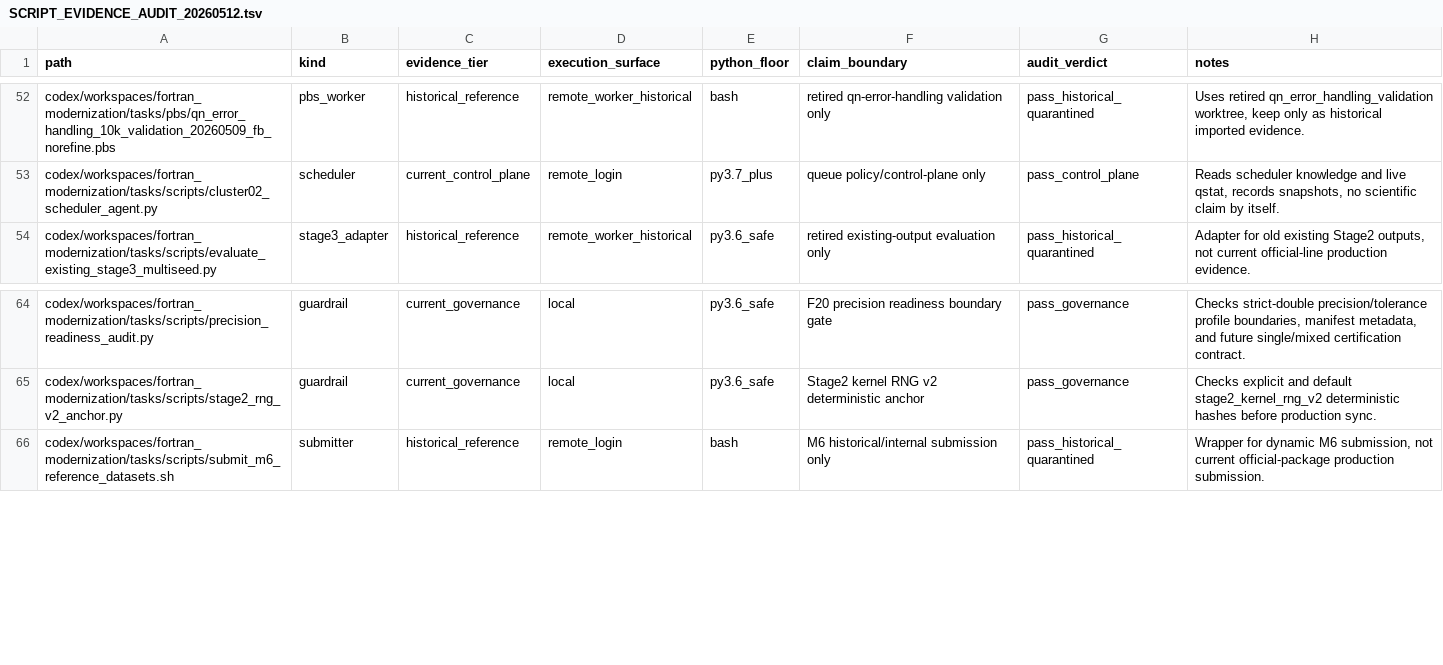
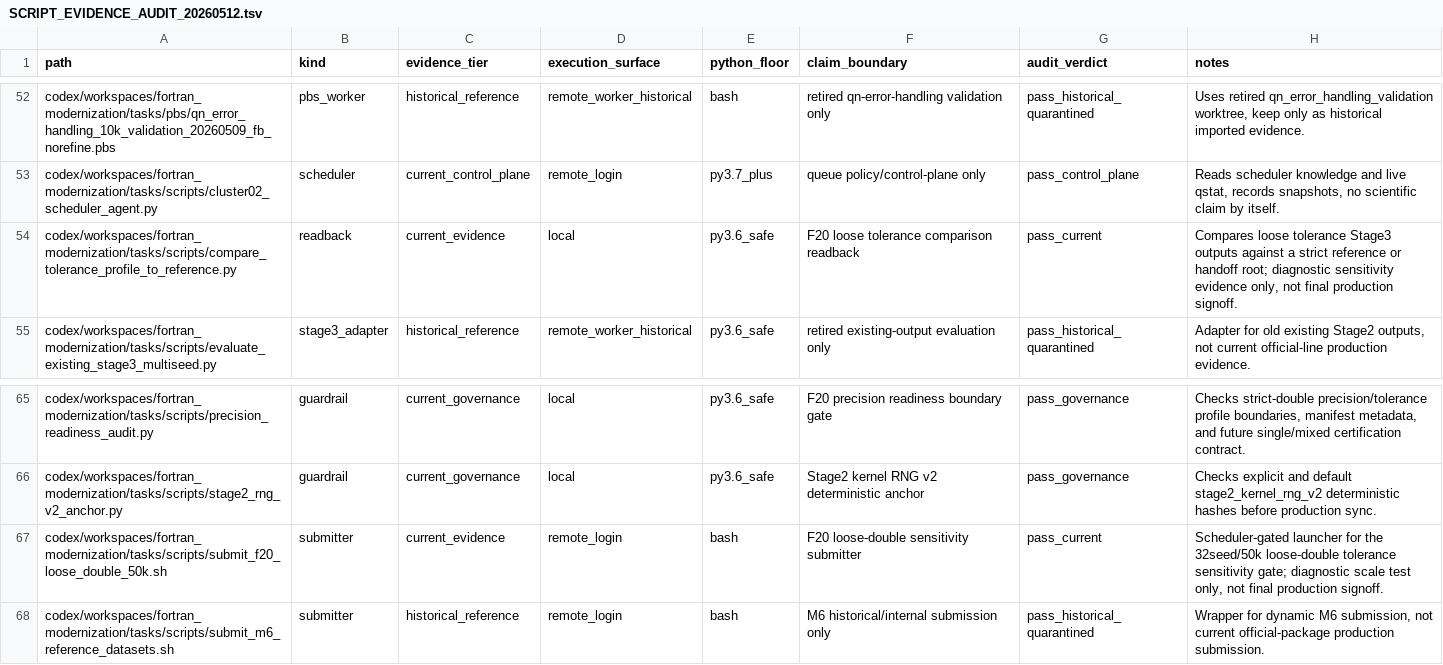
Before and after one commit to C-Y-Chou/generalized-thimble-hmc, a TSV file: codex/workspaces/fortran_modernization/state/SCRIPT_EVIDENCE_AUDIT_20260512.tsv, drawn as a sheet; only a part is shown, gaps mark what is left out.

Commit message:
Add F20 loose-double R2 scheduler launcher

```diff
--- a/codex/workspaces/fortran_modernization/state/SCRIPT_EVIDENCE_AUDIT_20260512.tsv
+++ b/codex/workspaces/fortran_modernization/state/SCRIPT_EVIDENCE_AUDIT_20260512.tsv
@@ -53,2 +53,3 @@ codex/workspaces/fortran_modernization/tasks/pbs/qn_error_handling_10k_validatio
 codex/workspaces/fortran_modernization/tasks/scripts/cluster02_scheduler_agent.py	scheduler	current_control_plane	remote_login	py3.7_plus	queue policy/control-plane only	pass_control_plane	Reads scheduler knowledge and live qstat, records snapshots, no scientific claim by itself.
+codex/workspaces/fortran_modernization/tasks/scripts/compare_tolerance_profile_to_reference.py	readback	current_evidence	local	py3.6_safe	F20 loose tolerance comparison readback	pass_current	Compares loose tolerance Stage3 outputs against a strict reference or handoff root; diagnostic sensitivity evidence only, not final production signoff.
 codex/workspaces/fortran_modernization/tasks/scripts/evaluate_existing_stage3_multiseed.py	stage3_adapter	historical_reference	remote_worker_historical	py3.6_safe	retired existing-output evaluation only	pass_historical_quarantined	Adapter for old existing Stage2 outputs, not current official-line production evidence.
@@ -65,2 +66,3 @@ codex/workspaces/fortran_modernization/tasks/scripts/precision_readiness_audit.p
 codex/workspaces/fortran_modernization/tasks/scripts/stage2_rng_v2_anchor.py	guardrail	current_governance	local	py3.6_safe	Stage2 kernel RNG v2 deterministic anchor	pass_governance	Checks explicit and default stage2_kernel_rng_v2 deterministic hashes before production sync.
+codex/workspaces/fortran_modernization/tasks/scripts/submit_f20_loose_double_50k.sh	submitter	current_evidence	remote_login	bash	F20 loose-double sensitivity submitter	pass_current	Scheduler-gated launcher for the 32seed/50k loose-double tolerance sensitivity gate; diagnostic scale test only, not final production signoff.
 codex/workspaces/fortran_modernization/tasks/scripts/submit_m6_reference_datasets.sh	submitter	historical_reference	remote_login	bash	M6 historical/internal submission only	pass_historical_quarantined	Wrapper for dynamic M6 submission, not current official-package production submission.
```
Also changed, not shown: 6 other files.
